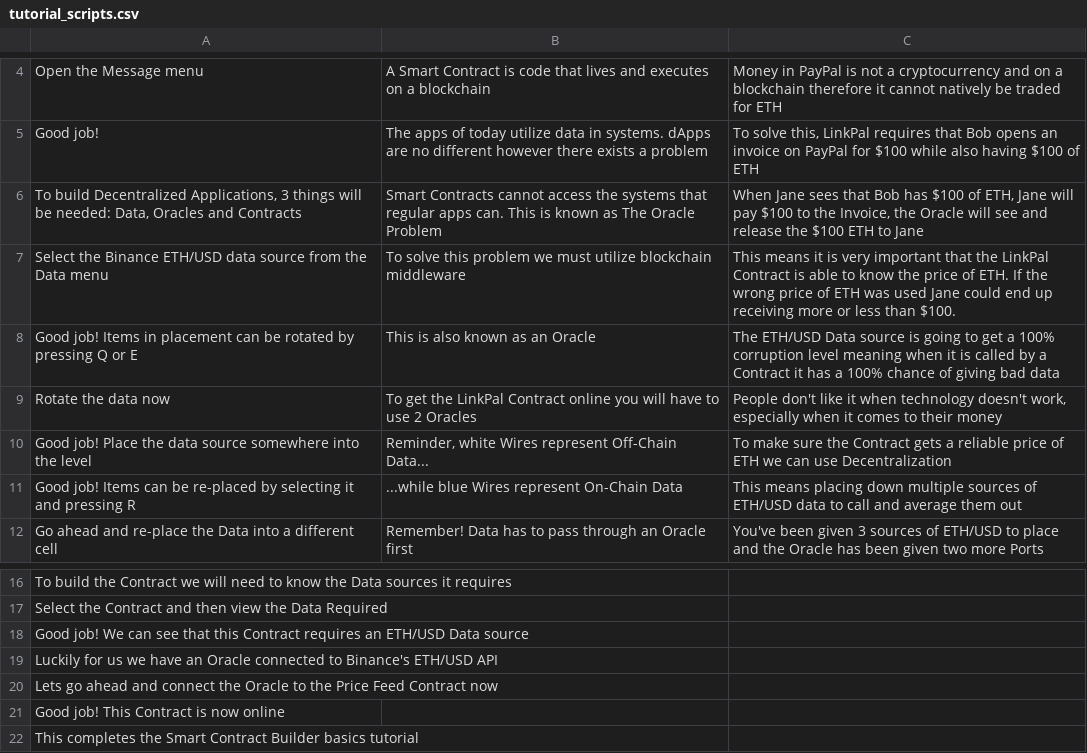
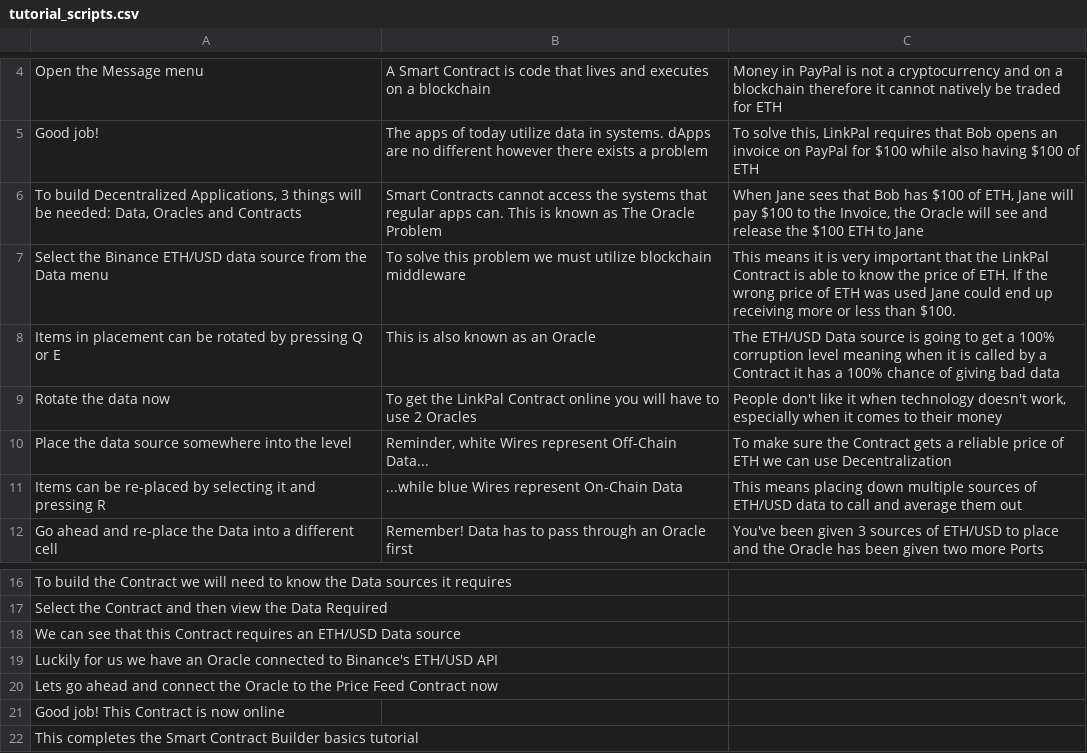
Before and after one commit to PureNukage/link-builder, a CSV file: assets/tutorial_scripts.csv, drawn as a sheet; only a part is shown, gaps mark what is left out.

Commit message:
good jobs removed; fixed price feeds spawning people

```diff
--- a/assets/tutorial_scripts.csv
+++ b/assets/tutorial_scripts.csv
@@ -7,6 +7,6 @@ Good job!,The apps of today utilize data in systems. dApps are no different howe
 Select the Binance ETH/USD data source from the Data menu,To solve this problem we must utilize blockchain middleware,This means it is very important that the LinkPal Contract is able to know the price of ETH. If the wrong price of ETH was used Jane could end up receiving more or less than $100.
-Good job! Items in placement can be rotated by pressing Q or E,This is also known as an Oracle,The ETH/USD Data source is going to get a 100% corruption level meaning when it is called by a Contract it has a 100% chance of giving bad data
+Items in placement can be rotated by pressing Q or E,This is also known as an Oracle,The ETH/USD Data source is going to get a 100% corruption level meaning when it is called by a Contract it has a 100% chance of giving bad data
 Rotate the data now,To get the LinkPal Contract online you will have to use 2 Oracles,"People don't like it when technology doesn't work, especially when it comes to their money"
-Good job! Place the data source somewhere into the level,"Reminder, white Wires represent Off-Chain Data...",To make sure the Contract gets a reliable price of ETH we can use Decentralization
-Good job! Items can be re-placed by selecting it and pressing R,...while blue Wires represent On-Chain Data,This means placing down multiple sources of ETH/USD data to call and average them out
+Place the data source somewhere into the level,"Reminder, white Wires represent Off-Chain Data...",To make sure the Contract gets a reliable price of ETH we can use Decentralization
+Items can be re-placed by selecting it and pressing R,...while blue Wires represent On-Chain Data,This means placing down multiple sources of ETH/USD data to call and average them out
 Go ahead and re-place the Data into a different cell,Remember! Data has to pass through an Oracle first,You've been given 3 sources of ETH/USD to place and the Oracle has been given two more Ports
@@ -17,3 +17,3 @@ To build the Contract we will need to know the Data sources it requires,,
 Select the Contract and then view the Data Required,,
-Good job! We can see that this Contract requires an ETH/USD Data source,,
+We can see that this Contract requires an ETH/USD Data source,,
 Luckily for us we have an Oracle connected to Binance's ETH/USD API,,
```
Also changed, not shown: project/datafiles/tutorial_scripts.csv, 10 other files.
